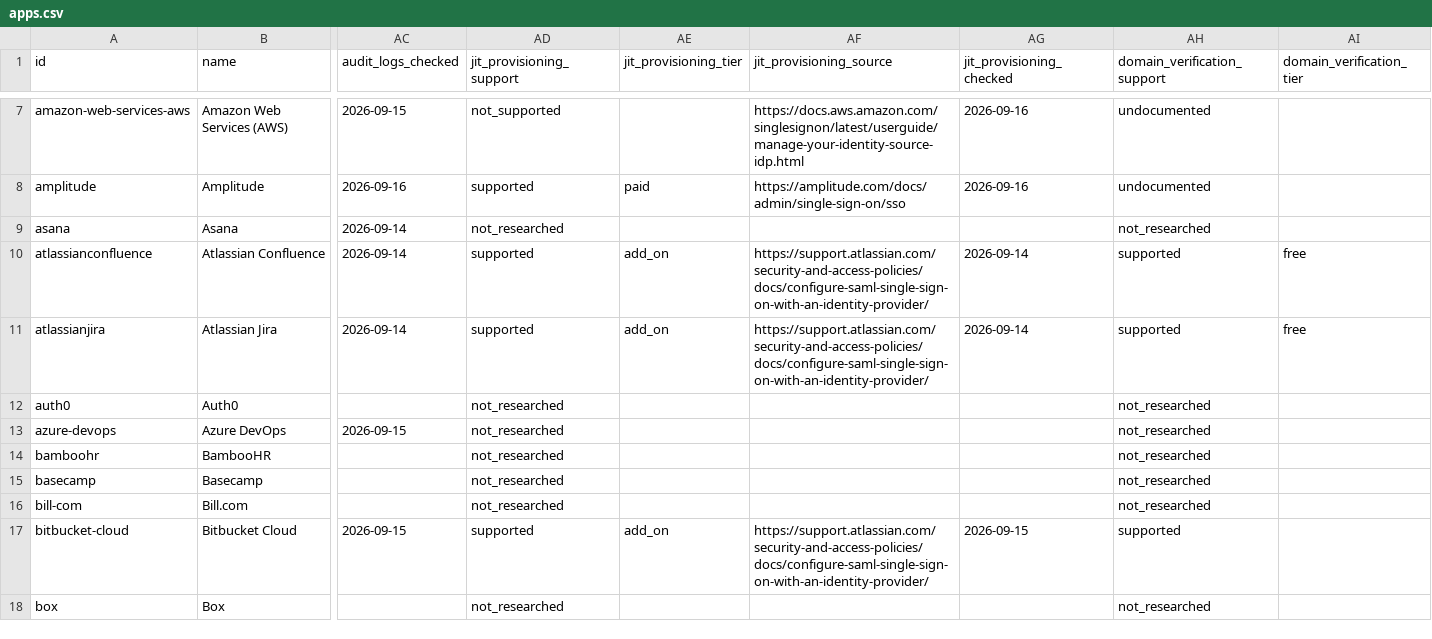
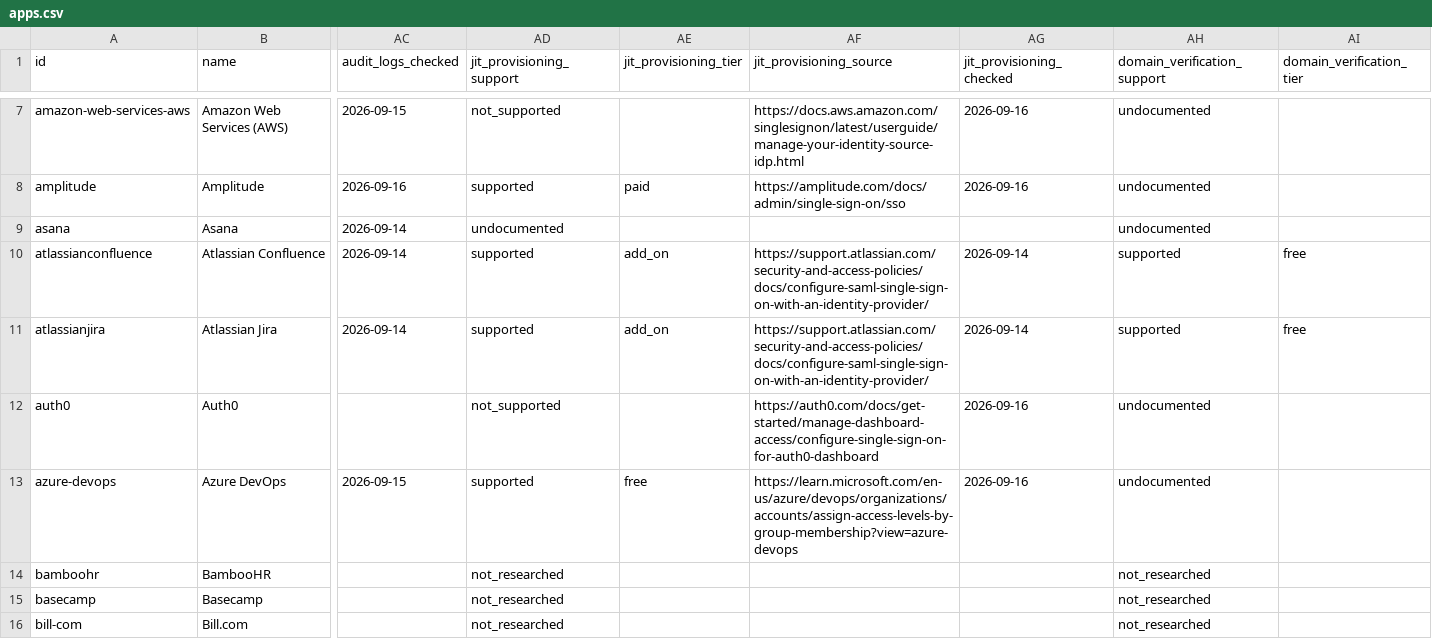
Before and after one commit to prithvikrishnab4u/VetThe.App, a CSV file: site/static/data/apps.csv, drawn as a sheet; only a part is shown, gaps mark what is left out; the shorter side is filled out with more unchanged rows; the diff names each change by its address in the sheet, - before the commit and + after, or states it on an @@ line.

```diff
--- a/site/static/data/apps.csv
+++ b/site/static/data/apps.csv
-AD9 (jit_provisioning_support): not_researched
+AD9 (jit_provisioning_support): undocumented
-AH9 (domain_verification_support): not_researched
+AH9 (domain_verification_support): undocumented
-AD12 (jit_provisioning_support): not_researched
+AD12 (jit_provisioning_support): not_supported
-AF12 (jit_provisioning_source): (empty)
+AF12 (jit_provisioning_source): https://auth0.com/docs/get-started/manage-dashboard-access/configure-single-sign-on-for-auth0-dashboard
-AG12:AG13 (jit_provisioning_checked): (empty)
+AG12:AG13 (jit_provisioning_checked): 2026-09-16
-AH12:AH13 (domain_verification_support): not_researched
+AH12:AH13 (domain_verification_support): undocumented
-AD13 (jit_provisioning_support): not_researched
+AD13 (jit_provisioning_support): supported
-AE13 (jit_provisioning_tier): (empty)
+AE13 (jit_provisioning_tier): free
-AF13 (jit_provisioning_source): (empty)
+AF13 (jit_provisioning_source): https://learn.microsoft.com/en-us/azure/devops/organizations/accounts/assign-access-levels-by-group-membership?view=azure-devops
```
Also changed, not shown: 4 other files.
